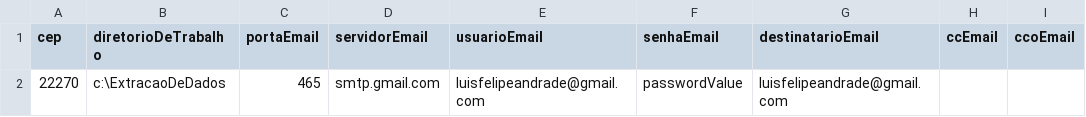
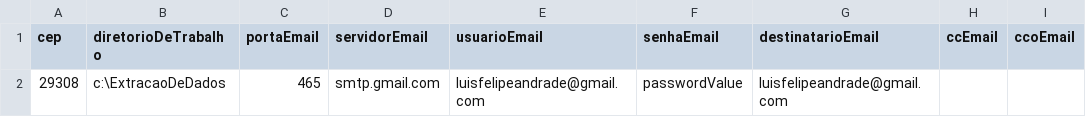
Before and after one commit to lfandrade/rpa-uipath-correios, a CSV file: config.csv, drawn as a sheet.

Commit message:
Ajustes no envio do anexo por email

```diff
--- a/config.csv
+++ b/config.csv
@@ -1,2 +1,2 @@
 cep;diretorioDeTrabalho;portaEmail;servidorEmail;usuarioEmail;senhaEmail;destinatarioEmail;ccEmail;ccoEmail;
-22270;c:\ExtracaoDeDados;465;smtp.gmail.com;luisfelipeandrade@gmail.com;passwordValue;luisfelipeandrade@gmail.com;;;
+29308;c:\ExtracaoDeDados;465;smtp.gmail.com;luisfelipeandrade@gmail.com;passwordValue;luisfelipeandrade@gmail.com;;;
```
Also changed, not shown: 4 other files.
